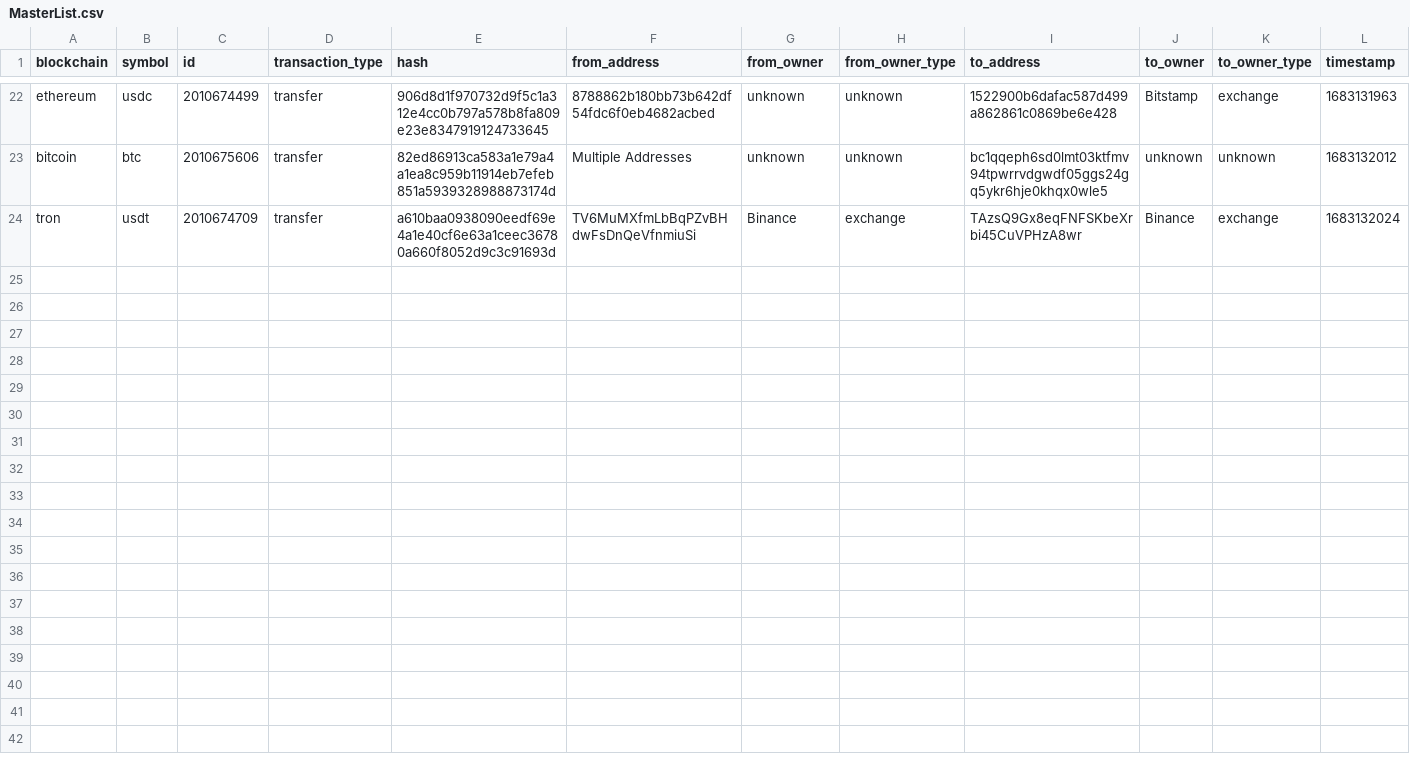
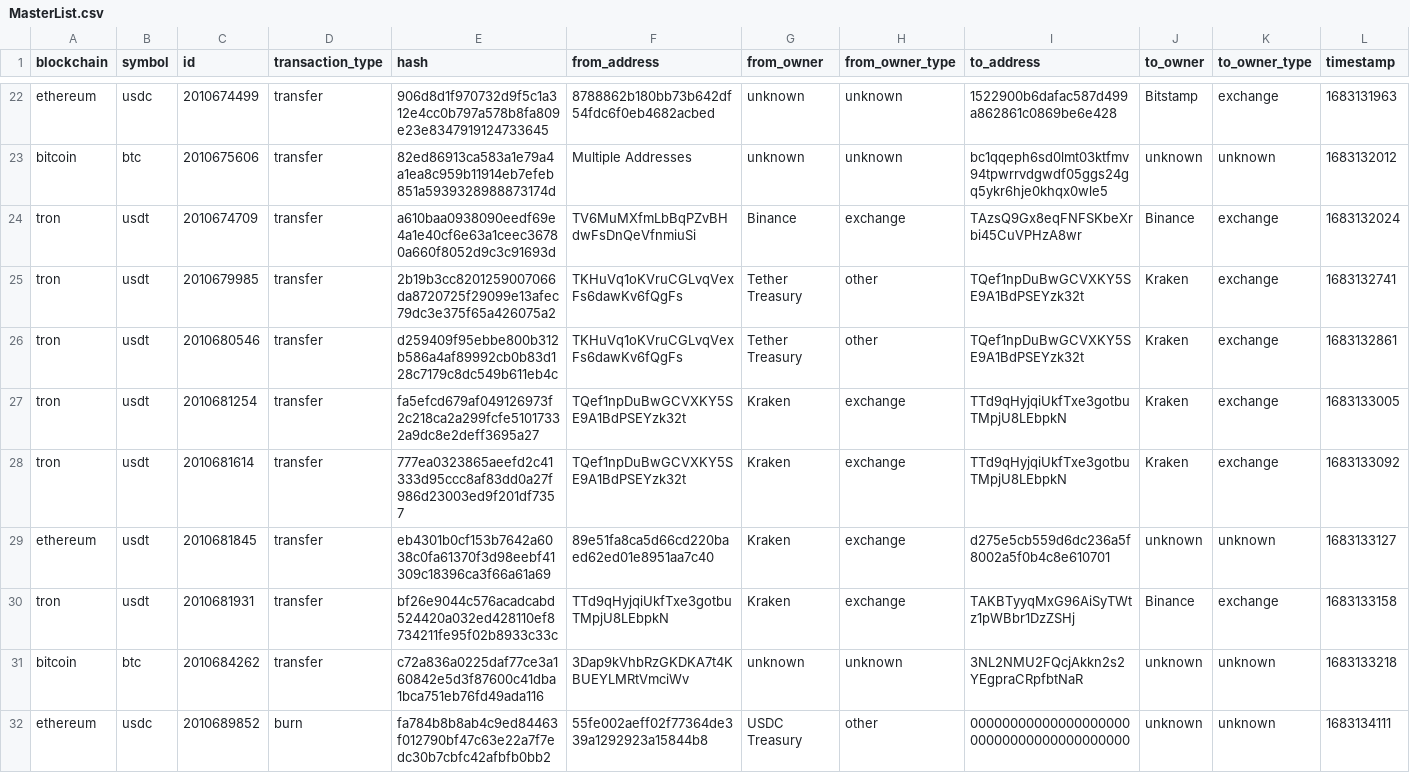
Before and after one commit to saqibkh/crypto_trading, a CSV file: logs/MasterList.csv, drawn as a sheet; only a part is shown, gaps mark what is left out; rows hold the shown columns only; the diff names each change by its address in the sheet, - before the commit and + after, or states it on an @@ line.

Commit message:
Update of logs processed

```diff
--- a/logs/MasterList.csv
+++ b/logs/MasterList.csv
+row 25: tron | usdt | 2010679985 | transfer | 2b19b3cc8201259007066da8720725f29099e13afec79dc3e375f65a426075a2 | TKHuVq1oKVruCGLvqVexFs6dawKv6fQgFs | Tether Treasury | other | TQef1npDuBwGCVXKY5SE9A1BdPSEYzk32t | Kraken | exchange | 1683132741
+row 26: tron | usdt | 2010680546 | transfer | d259409f95ebbe800b312b586a4af89992cb0b83d128c7179c8dc549b611eb4c | TKHuVq1oKVruCGLvqVexFs6dawKv6fQgFs | Tether Treasury | other | TQef1npDuBwGCVXKY5SE9A1BdPSEYzk32t | Kraken | exchange | 1683132861
+row 27: tron | usdt | 2010681254 | transfer | fa5efcd679af049126973f2c218ca2a299fcfe51017332a9dc8e2deff3695a27 | TQef1npDuBwGCVXKY5SE9A1BdPSEYzk32t | Kraken | exchange | TTd9qHyjqiUkfTxe3gotbuTMpjU8LEbpkN | Kraken | exchange | 1683133005
+row 28: tron | usdt | 2010681614 | transfer | 777ea0323865aeefd2c41333d95ccc8af83dd0a27f986d23003ed9f201df7357 | TQef1npDuBwGCVXKY5SE9A1BdPSEYzk32t | Kraken | exchange | TTd9qHyjqiUkfTxe3gotbuTMpjU8LEbpkN | Kraken | exchange | 1683133092
+row 29: ethereum | usdt | 2010681845 | transfer | eb4301b0cf153b7642a6038c0fa61370f3d98eebf41309c18396ca3f66a61a69 | 89e51fa8ca5d66cd220baed62ed01e8951aa7c40 | Kraken | exchange | d275e5cb559d6dc236a5f8002a5f0b4c8e610701 | unknown | unknown | 1683133127
+row 30: tron | usdt | 2010681931 | transfer | bf26e9044c576acadcabd524420a032ed428110ef8734211fe95f02b8933c33c | TTd9qHyjqiUkfTxe3gotbuTMpjU8LEbpkN | Kraken | exchange | TAKBTyyqMxG96AiSyTWtz1pWBbr1DzZSHj | Binance | exchange | 1683133158
+row 31: bitcoin | btc | 2010684262 | transfer | c72a836a0225daf77ce3a160842e5d3f87600c41dba1bca751eb76fd49ada116 | 3Dap9kVhbRzGKDKA7t4KBUEYLMRtVmciWv | unknown | unknown | 3NL2NMU2FQcjAkkn2s2YEgpraCRpfbtNaR | unknown | unknown | 1683133218
+row 32: ethereum | usdc | 2010689852 | burn | fa784b8b8ab4c9ed84463f012790bf47c63e22a7f7edc30b7cbfc42afbfb0bb2 | 55fe002aeff02f77364de339a1292923a15844b8 | USDC Treasury | other | 0000000000000000000000000000000000000000 | unknown | unknown | 1683134111
```
